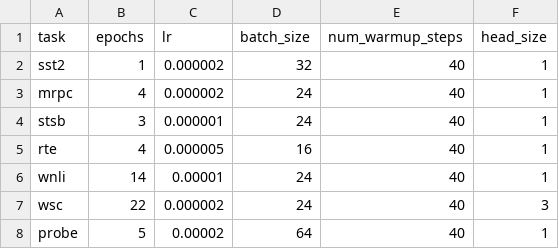
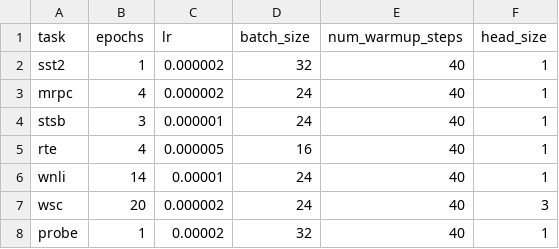
Before and after one commit to m4urin/prefix-debiasing, a CSV file: experiments/inputs/parameters/downstream_parameters.csv, drawn as a sheet.

```diff
--- a/experiments/inputs/parameters/downstream_parameters.csv
+++ b/experiments/inputs/parameters/downstream_parameters.csv
@@ -6,3 +6,3 @@ rte,4,0.000005,16,40,1
 wnli,14,0.00001,24,40,1
-wsc,22,0.000002,24,40,3
-probe,5,0.00002,64,40,1
+wsc,20,0.000002,24,40,3
+probe,1,0.00002,32,40,1
```
Also changed, not shown: 18 other files.
